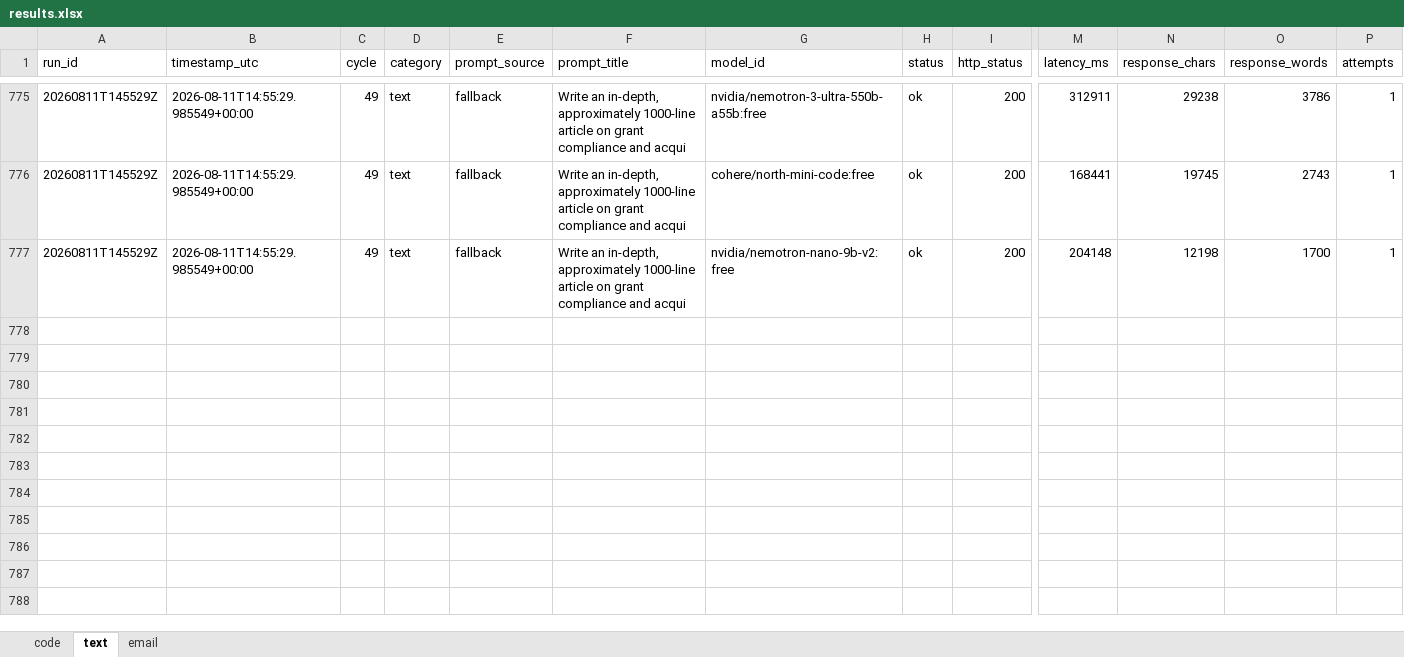
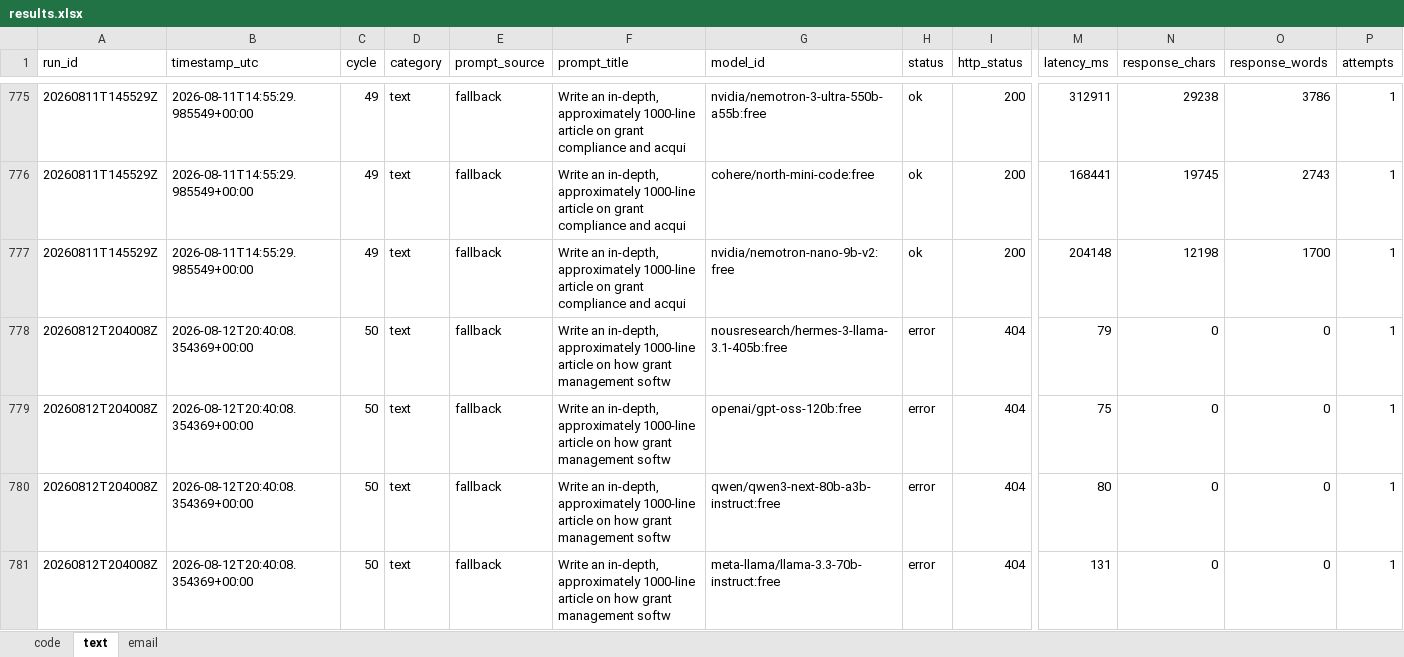
Before and after one commit to upendrasabnis/model-bench, an Excel workbook: results.xlsx, sheet text, drawn as a sheet; only a part is shown, gaps mark what is left out; values as stored, in another font and other column widths than the file's, no borders; rows hold the shown columns only; the diff covers the shown part only; the diff names each change by its address in the sheet, - before the commit and + after, or states it on an @@ line.

```diff
--- a/results.xlsx (sheet text)
+++ b/results.xlsx (sheet text)
+row 778: 20260812T204008Z | 2026-08-12T20:40:08.354369+00:00 | 50 | text | fallback | Write an in-depth, approximately 1000-line article on how grant management softw | nousresearch/hermes-3-llama-3.1-405b:free | error | 404 | 79 | 0 | 0 | 1
+row 779: 20260812T204008Z | 2026-08-12T20:40:08.354369+00:00 | 50 | text | fallback | Write an in-depth, approximately 1000-line article on how grant management softw | openai/gpt-oss-120b:free | error | 404 | 75 | 0 | 0 | 1
+row 780: 20260812T204008Z | 2026-08-12T20:40:08.354369+00:00 | 50 | text | fallback | Write an in-depth, approximately 1000-line article on how grant management softw | qwen/qwen3-next-80b-a3b-instruct:free | error | 404 | 80 | 0 | 0 | 1
+row 781: 20260812T204008Z | 2026-08-12T20:40:08.354369+00:00 | 50 | text | fallback | Write an in-depth, approximately 1000-line article on how grant management softw | meta-llama/llama-3.3-70b-instruct:free | error | 404 | 131 | 0 | 0 | 1
```
Also changed, not shown: 12 added rows elsewhere in this sheet, sheet email, sheet code, 25 other files.
